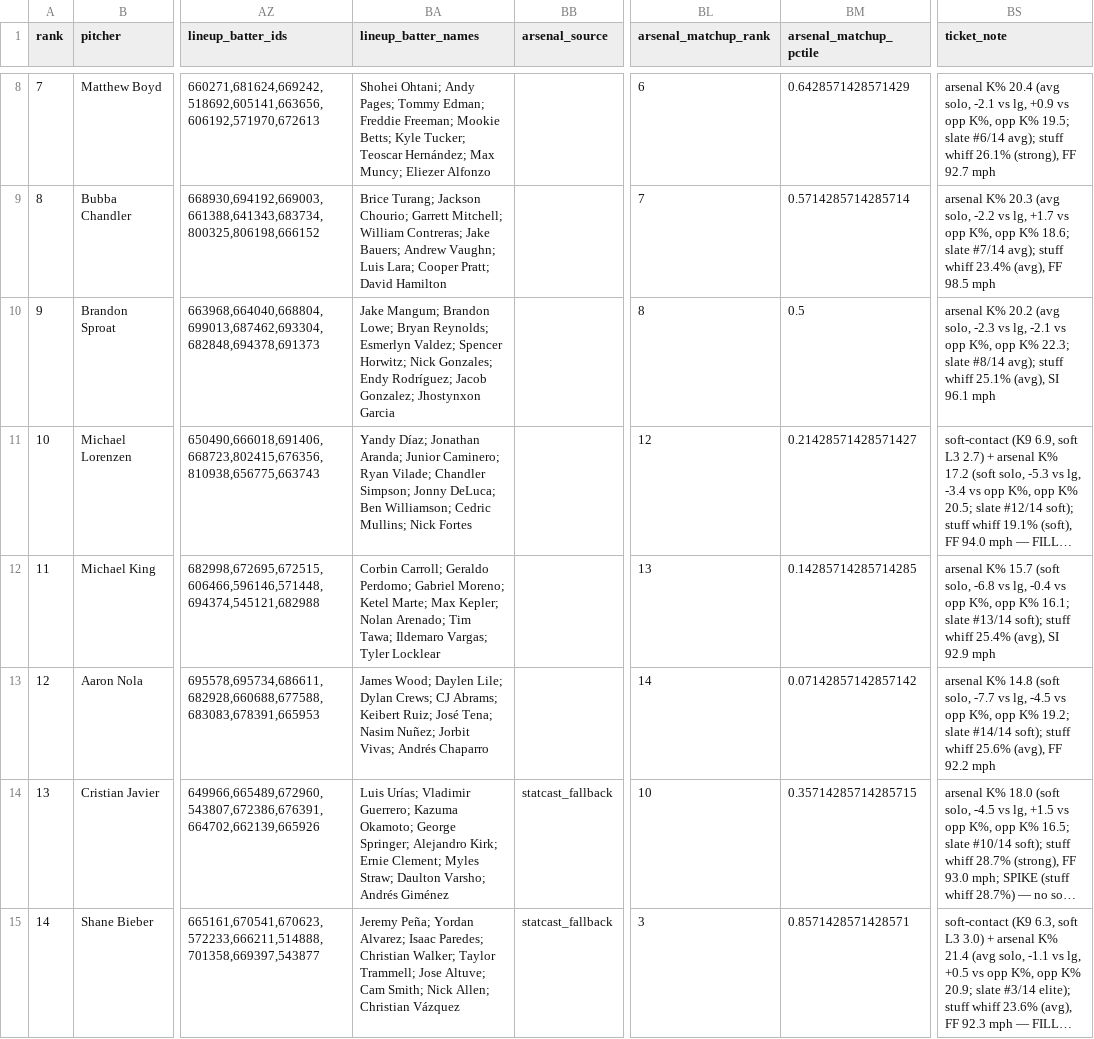
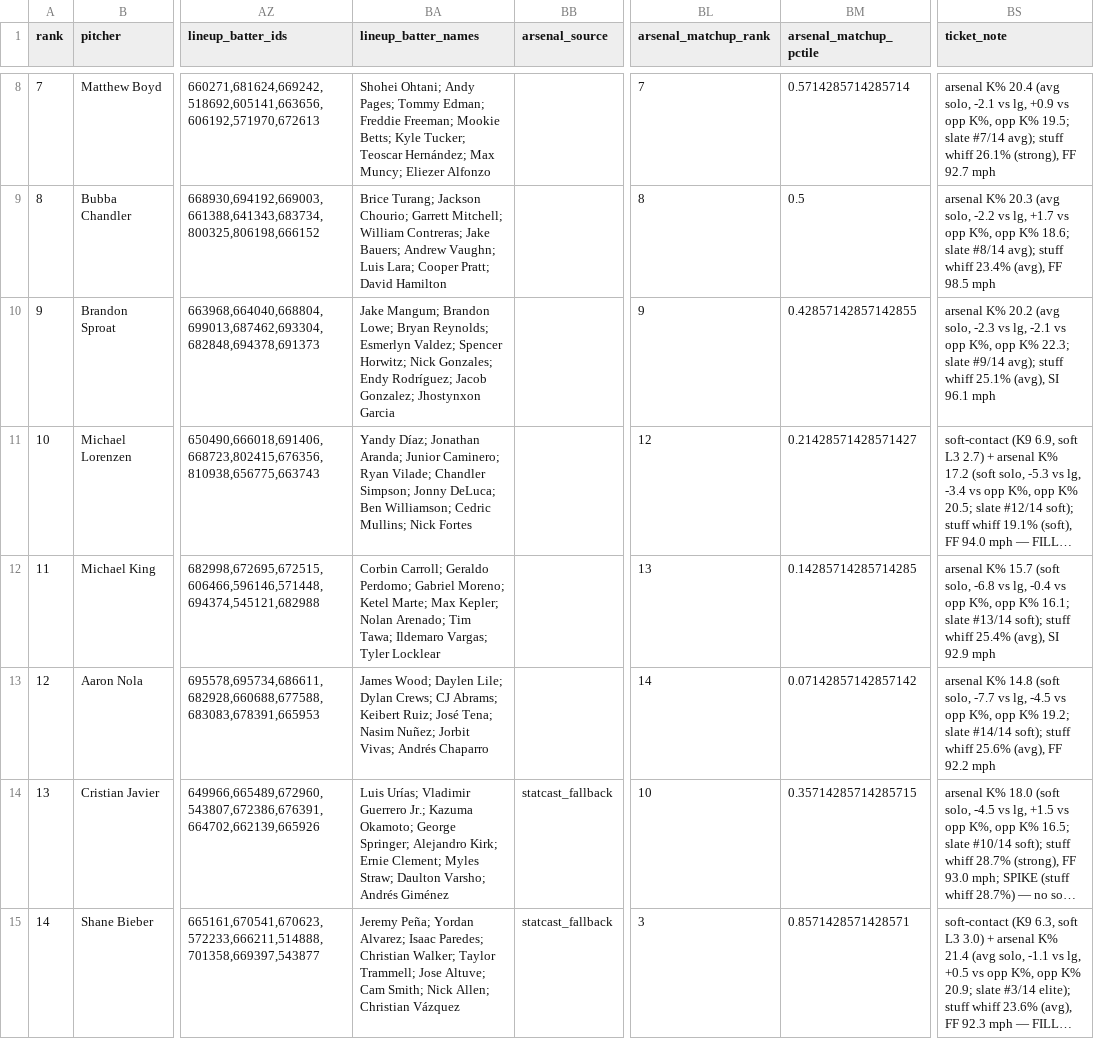
Before and after one commit to Ceezwrld/K-matchup, a CSV file: rankings-2026-08-03.csv, drawn as a sheet; only a part is shown, gaps mark what is left out; long unchanged cells end in …; the diff covers the shown part only; the diff names each change by its address in the sheet, - before the commit and + after, or states it on an @@ line.

```diff
--- a/rankings-2026-08-03.csv
+++ b/rankings-2026-08-03.csv
-BL8 (arsenal_matchup_rank): 6
+BL8 (arsenal_matchup_rank): 7
-BM8 (arsenal_matchup_pctile): 0.6428571428571429
+BM8 (arsenal_matchup_pctile): 0.5714285714285714
-BS8 (ticket_note): …19.5; slate #6/14 avg); stuff…
+BS8 (ticket_note): …19.5; slate #7/14 avg); stuff…
-BL9 (arsenal_matchup_rank): 7
+BL9 (arsenal_matchup_rank): 8
-BM9 (arsenal_matchup_pctile): 0.5714285714285714
+BM9 (arsenal_matchup_pctile): 0.5
-BS9 (ticket_note): …18.6; slate #7/14 avg); stuff…
+BS9 (ticket_note): …18.6; slate #8/14 avg); stuff…
-BL10 (arsenal_matchup_rank): 8
+BL10 (arsenal_matchup_rank): 9
-BM10 (arsenal_matchup_pctile): 0.5
+BM10 (arsenal_matchup_pctile): 0.42857142857142855
-BS10 (ticket_note): …22.3; slate #8/14 avg); stuff…
+BS10 (ticket_note): …22.3; slate #9/14 avg); stuff…
-BA14 (lineup_batter_names): …Urías; Vladimir Guerrero; Kazuma Okamoto;…
+BA14 (lineup_batter_names): …Urías; Vladimir Guerrero Jr.; Kazuma Okamoto;…
```
Also changed, not shown: 43 edited cells elsewhere in this file, hits-2026-08-03.csv, 2 other files.
